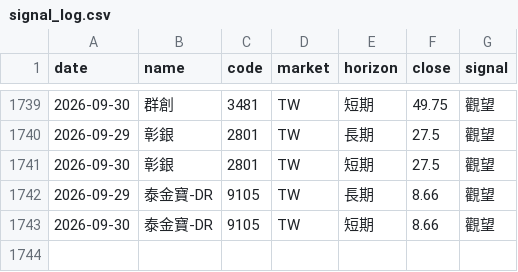
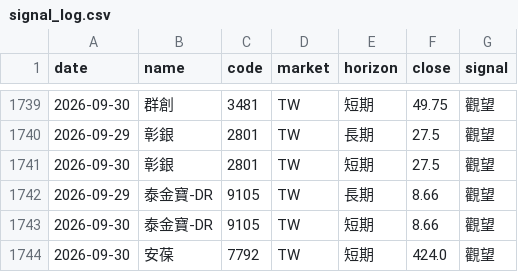
Before and after one commit to rick20121223-crypto/tw-stock-sop, a CSV file: data/signal_log.csv, drawn as a sheet; only a part is shown, gaps mark what is left out.

```diff
--- a/data/signal_log.csv
+++ b/data/signal_log.csv
@@ -1743 +1743,2 @@ date,name,code,market,horizon,close,signal
 2026-09-30,泰金寶-DR,9105,TW,短期,8.66,觀望
+2026-09-30,安葆,7792,TW,短期,424.0,觀望
```
Also changed, not shown: data/signal_changes.csv, 1 other file.
